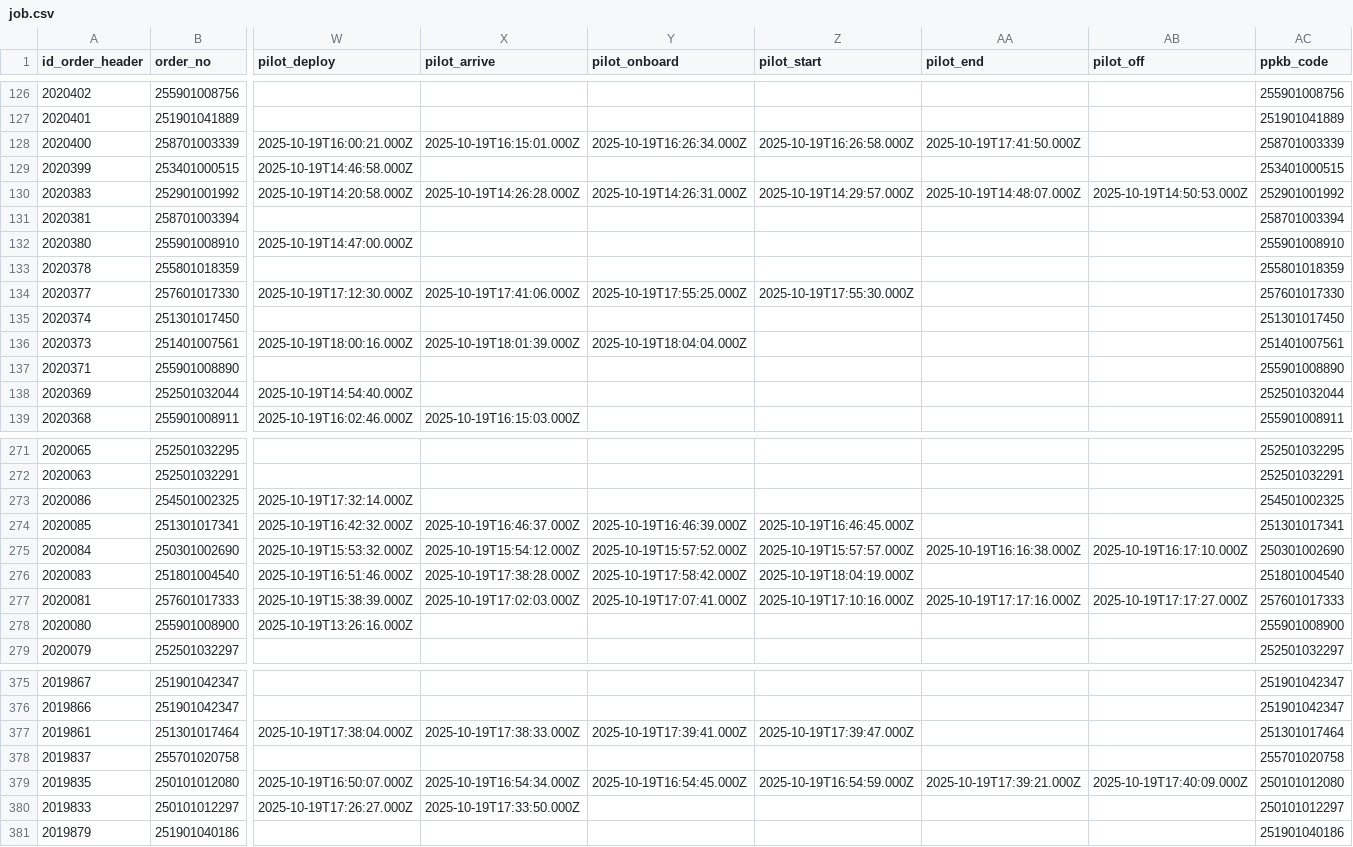
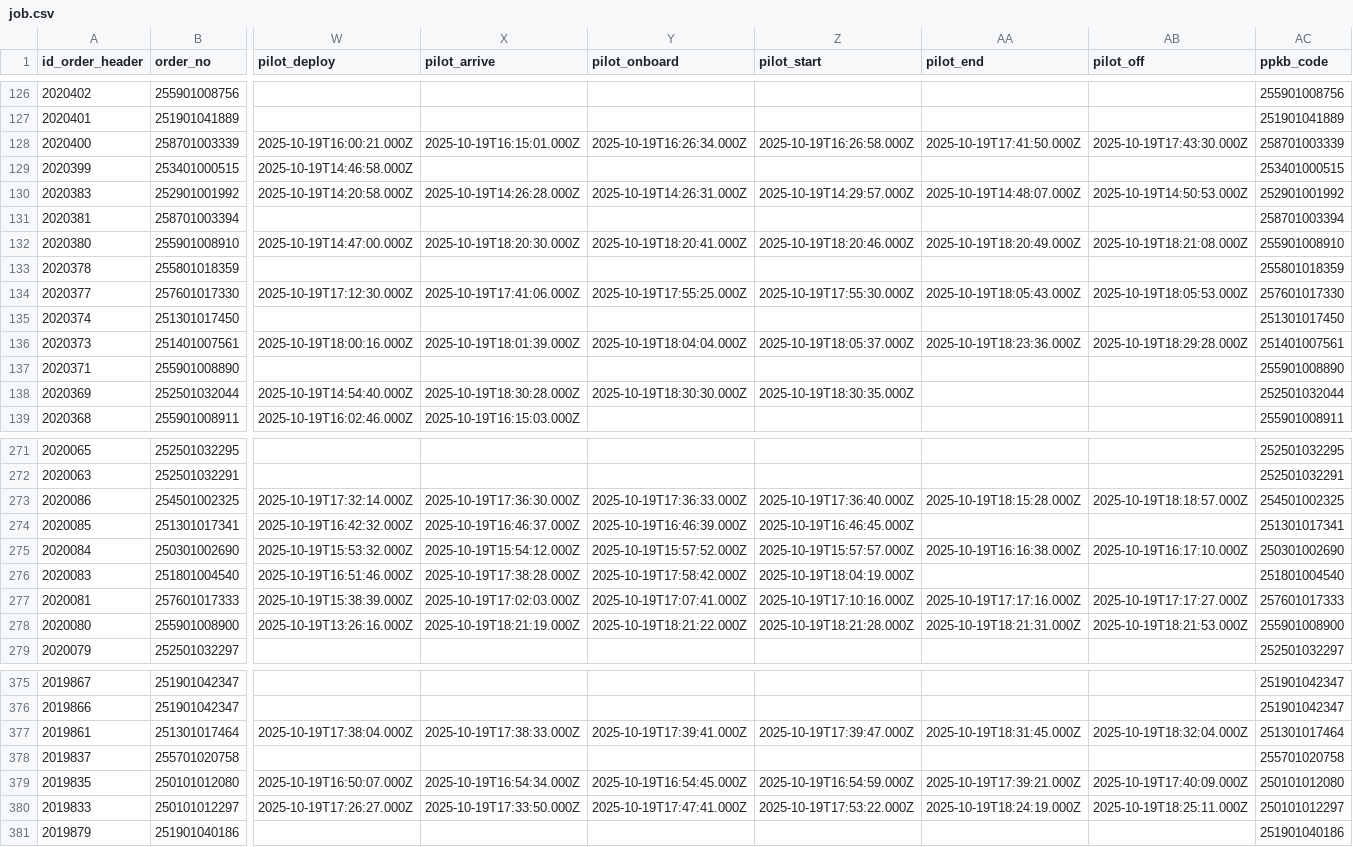
Before and after one commit to Hadi197/JobActy, a CSV file: job.csv, drawn as a sheet; only a part is shown, gaps mark what is left out; the diff covers the shown part only; the diff names each change by its address in the sheet, - before the commit and + after, or states it on an @@ line.

```diff
--- a/job.csv
+++ b/job.csv
-AB128 (pilot_off): (empty)
+AB128 (pilot_off): 2025-10-19T17:43:30.000Z
-X132 (pilot_arrive): (empty)
+X132 (pilot_arrive): 2025-10-19T18:20:30.000Z
-Y132 (pilot_onboard): (empty)
+Y132 (pilot_onboard): 2025-10-19T18:20:41.000Z
-Z132 (pilot_start): (empty)
+Z132 (pilot_start): 2025-10-19T18:20:46.000Z
-AA132 (pilot_end): (empty)
+AA132 (pilot_end): 2025-10-19T18:20:49.000Z
-AB132 (pilot_off): (empty)
+AB132 (pilot_off): 2025-10-19T18:21:08.000Z
-AA134 (pilot_end): (empty)
+AA134 (pilot_end): 2025-10-19T18:05:43.000Z
-AB134 (pilot_off): (empty)
+AB134 (pilot_off): 2025-10-19T18:05:53.000Z
-Z136 (pilot_start): (empty)
+Z136 (pilot_start): 2025-10-19T18:05:37.000Z
-AA136 (pilot_end): (empty)
+AA136 (pilot_end): 2025-10-19T18:23:36.000Z
-AB136 (pilot_off): (empty)
+AB136 (pilot_off): 2025-10-19T18:29:28.000Z
-X138 (pilot_arrive): (empty)
+X138 (pilot_arrive): 2025-10-19T18:30:28.000Z
-Y138 (pilot_onboard): (empty)
+Y138 (pilot_onboard): 2025-10-19T18:30:30.000Z
-Z138 (pilot_start): (empty)
+Z138 (pilot_start): 2025-10-19T18:30:35.000Z
-X273 (pilot_arrive): (empty)
+X273 (pilot_arrive): 2025-10-19T17:36:30.000Z
-Y273 (pilot_onboard): (empty)
+Y273 (pilot_onboard): 2025-10-19T17:36:33.000Z
-Z273 (pilot_start): (empty)
+Z273 (pilot_start): 2025-10-19T17:36:40.000Z
-AA273 (pilot_end): (empty)
+AA273 (pilot_end): 2025-10-19T18:15:28.000Z
-AB273 (pilot_off): (empty)
+AB273 (pilot_off): 2025-10-19T18:18:57.000Z
-X278 (pilot_arrive): (empty)
+X278 (pilot_arrive): 2025-10-19T18:21:19.000Z
-Y278 (pilot_onboard): (empty)
+Y278 (pilot_onboard): 2025-10-19T18:21:22.000Z
-Z278 (pilot_start): (empty)
+Z278 (pilot_start): 2025-10-19T18:21:28.000Z
-AA278 (pilot_end): (empty)
+AA278 (pilot_end): 2025-10-19T18:21:31.000Z
-AB278 (pilot_off): (empty)
+AB278 (pilot_off): 2025-10-19T18:21:53.000Z
-AA377 (pilot_end): (empty)
+AA377 (pilot_end): 2025-10-19T18:31:45.000Z
-AB377 (pilot_off): (empty)
+AB377 (pilot_off): 2025-10-19T18:32:04.000Z
-Y380 (pilot_onboard): (empty)
+Y380 (pilot_onboard): 2025-10-19T17:47:41.000Z
-Z380 (pilot_start): (empty)
+Z380 (pilot_start): 2025-10-19T17:53:22.000Z
-AA380 (pilot_end): (empty)
+AA380 (pilot_end): 2025-10-19T18:24:19.000Z
-AB380 (pilot_off): (empty)
+AB380 (pilot_off): 2025-10-19T18:25:11.000Z
```
Also changed, not shown: 126 edited cells elsewhere in this file.
